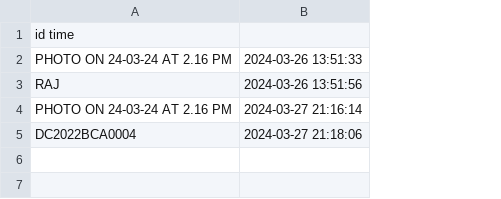
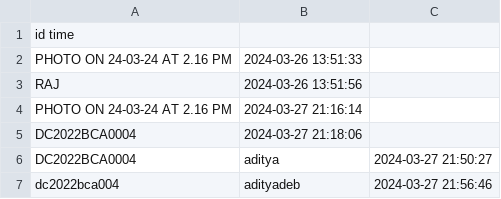
Before and after one commit to ADITYADEB072003/adbubeta1.0, a CSV file: Face-Recognition-Attendance-Projects-main/Attendance.csv, drawn as a sheet; the diff names each change by its address in the sheet, - before the commit and + after, or states it on an @@ line.

```diff
--- a/Face-Recognition-Attendance-Projects-main/Attendance.csv
+++ b/Face-Recognition-Attendance-Projects-main/Attendance.csv
+column C, empty
+row 6: DC2022BCA0004 | aditya | 2024-03-27 21:50:27
+row 7: dc2022bca004 | adityadeb | 2024-03-27 21:56:46
```
Also changed, not shown: 3 other files.
